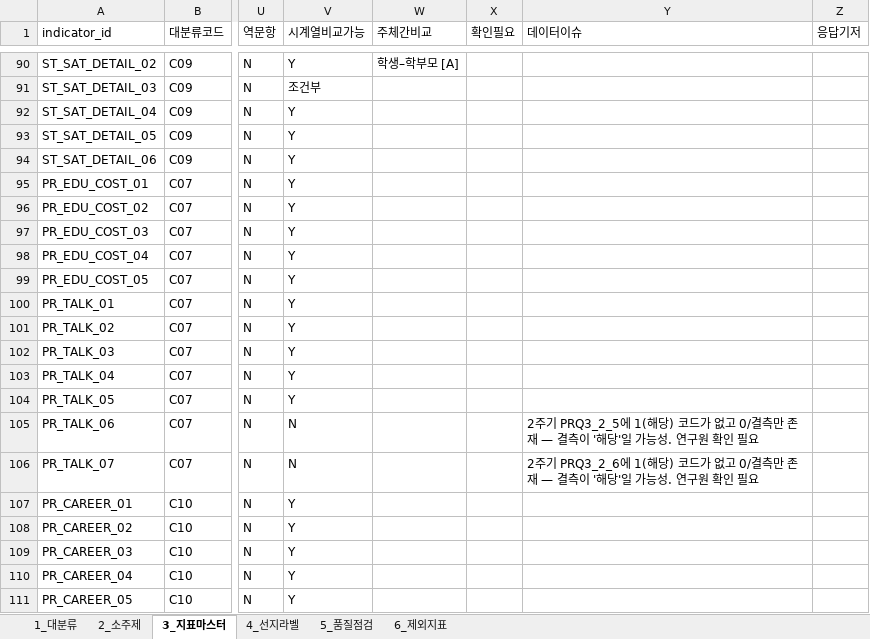
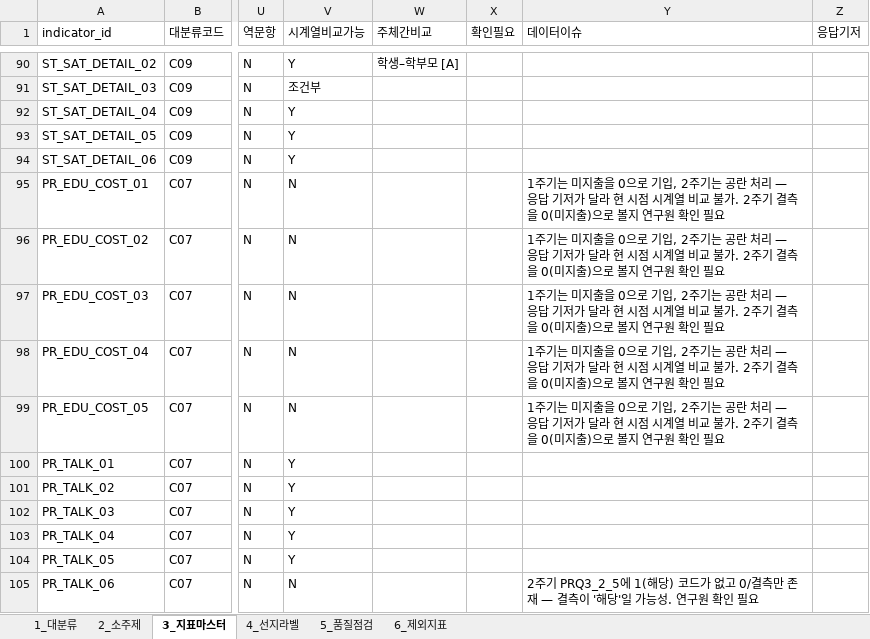
Before and after one commit to memorylane-dev/gie-panel, an Excel workbook: delivery/업체전달_데이터셋_v1/01_정의/데이터매핑정의서.xlsx, sheet 3_지표마스터, drawn as a sheet; only a part is shown, gaps mark what is left out; the shorter side is filled out with more unchanged rows; values as stored, in another font and other column widths than the file's, no borders; the diff names each change by its address in the sheet, - before the commit and + after, or states it on an @@ line.

```diff
--- a/delivery/업체전달_데이터셋_v1/01_정의/데이터매핑정의서.xlsx (sheet 3_지표마스터)
+++ b/delivery/업체전달_데이터셋_v1/01_정의/데이터매핑정의서.xlsx (sheet 3_지표마스터)
-V95:V99 (시계열비교가능): Y
+V95:V99 (시계열비교가능): N
-Y95:Y99 (데이터이슈): (empty)
+Y95:Y99 (데이터이슈): 1주기는 미지출을 0으로 기입, 2주기는 공란 처리 — 응답 기저가 달라 현 시점 시계열 비교 불가. 2주기 결측을 0(미지출)으로 볼지 연구원 확인 필요
```
Also changed, not shown: sheet 6_제외지표, sheet 5_품질점검, 13 other files.
